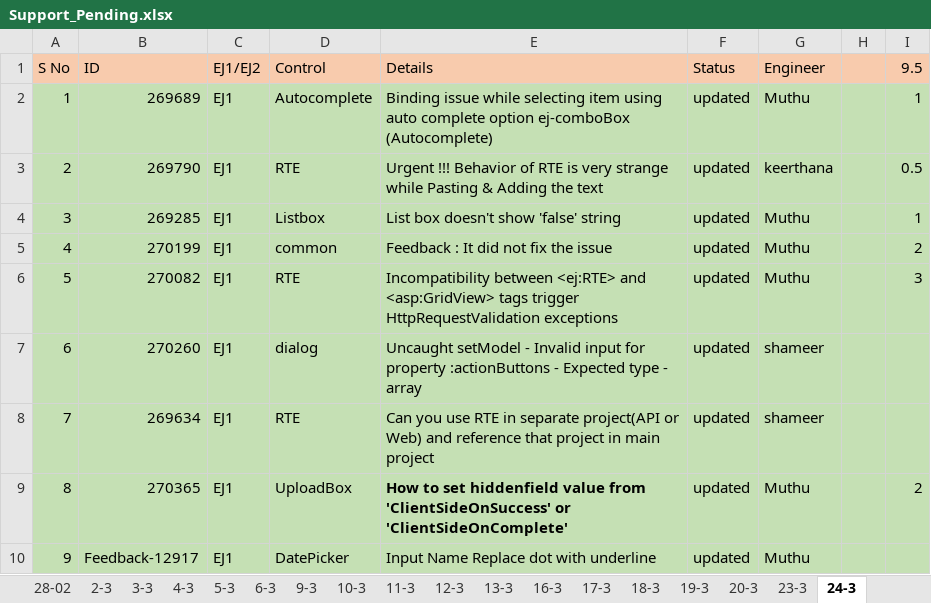
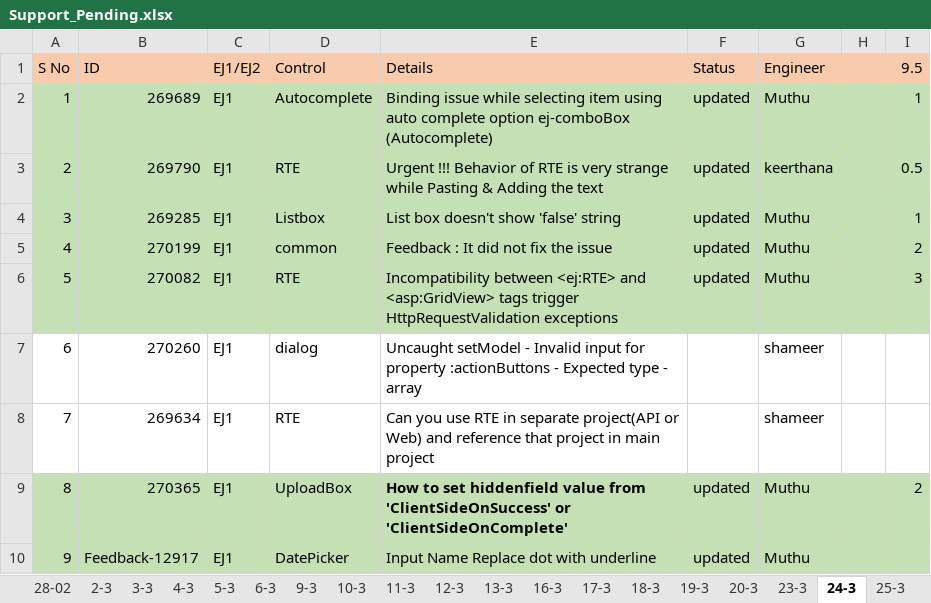
Before and after one commit to kmkrish007/Syncfusion-EJ1-Examples, an Excel workbook: Support_Pending.xlsx, sheet 24-3, drawn as a sheet; values as stored, in another font and other column widths than the file's, no borders; the diff names each change by its address in the sheet, - before the commit and + after, or states it on an @@ line.

```diff
--- a/Support_Pending.xlsx (sheet 24-3)
+++ b/Support_Pending.xlsx (sheet 24-3)
+sheet tab: 25-3
-A7:I8 fill: #C5E0B4
+A7:I8 fill: none
-F7:F8 (Status): updated
+F7:F8 (Status): (empty)
```
Also changed, not shown: other sheet tabs, Promised Incidents.xlsx, 17 other files.
